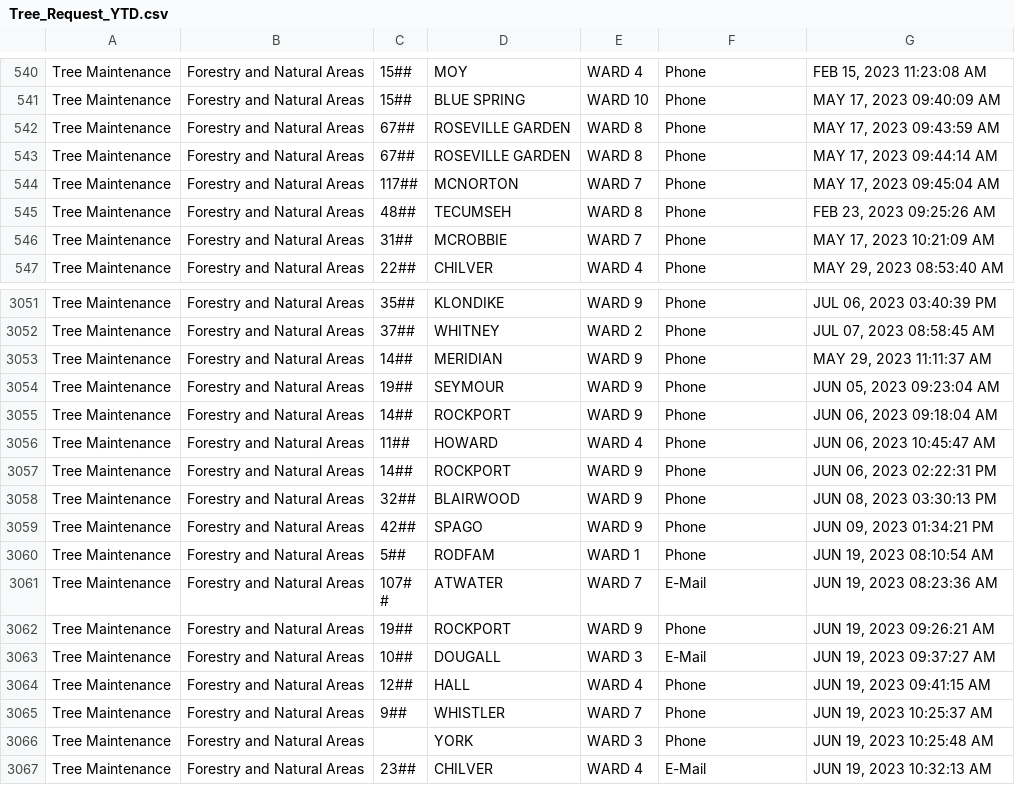
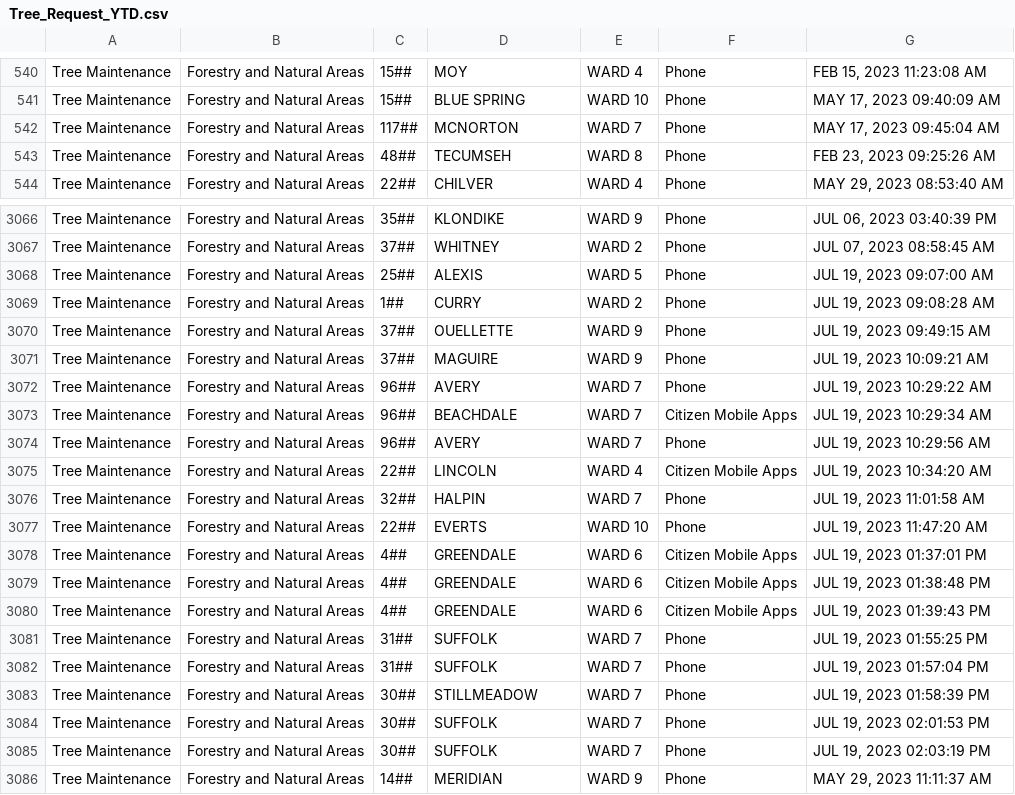
Before and after one commit to dntiontk/windsor-opendata, a CSV file: raw/tree-request/Tree_Request_YTD.csv, drawn as a sheet; only a part is shown, gaps mark what is left out; the shorter side is filled out with more unchanged rows; the diff covers the shown part only.

```diff
--- a/raw/tree-request/Tree_Request_YTD.csv
+++ b/raw/tree-request/Tree_Request_YTD.csv
@@ -541,7 +541,4 @@
 "Tree Maintenance","Forestry and Natural Areas","15##","BLUE SPRING","WARD 10","Phone","MAY 17, 2023 09:40:09 AM"
-"Tree Maintenance","Forestry and Natural Areas","67##","ROSEVILLE GARDEN","WARD 8","Phone","MAY 17, 2023 09:43:59 AM"
-"Tree Maintenance","Forestry and Natural Areas","67##","ROSEVILLE GARDEN","WARD 8","Phone","MAY 17, 2023 09:44:14 AM"
 "Tree Maintenance","Forestry and Natural Areas","117##","MCNORTON","WARD 7","Phone","MAY 17, 2023 09:45:04 AM"
 "Tree Maintenance","Forestry and Natural Areas","48##","TECUMSEH","WARD 8","Phone","FEB 23, 2023 09:25:26 AM"
-"Tree Maintenance","Forestry and Natural Areas","31##","MCROBBIE","WARD 7","Phone","MAY 17, 2023 10:21:09 AM"
 "Tree Maintenance","Forestry and Natural Areas","22##","CHILVER","WARD 4","Phone","MAY 29, 2023 08:53:40 AM"
@@ -3052,2 +3067,20 @@
 "Tree Maintenance","Forestry and Natural Areas","37##","WHITNEY","WARD 2","Phone","JUL 07, 2023 08:58:45 AM"
+"Tree Maintenance","Forestry and Natural Areas","25##","ALEXIS","WARD 5","Phone","JUL 19, 2023 09:07:00 AM"
+"Tree Maintenance","Forestry and Natural Areas","1##","CURRY","WARD 2","Phone","JUL 19, 2023 09:08:28 AM"
+"Tree Maintenance","Forestry and Natural Areas","37##","OUELLETTE","WARD 9","Phone","JUL 19, 2023 09:49:15 AM"
+"Tree Maintenance","Forestry and Natural Areas","37##","MAGUIRE","WARD 9","Phone","JUL 19, 2023 10:09:21 AM"
+"Tree Maintenance","Forestry and Natural Areas","96##","AVERY","WARD 7","Phone","JUL 19, 2023 10:29:22 AM"
+"Tree Maintenance","Forestry and Natural Areas","96##","BEACHDALE","WARD 7","Citizen Mobile Apps","JUL 19, 2023 10:29:34 AM"
+"Tree Maintenance","Forestry and Natural Areas","96##","AVERY","WARD 7","Phone","JUL 19, 2023 10:29:56 AM"
+"Tree Maintenance","Forestry and Natural Areas","22##","LINCOLN","WARD 4","Citizen Mobile Apps","JUL 19, 2023 10:34:20 AM"
+"Tree Maintenance","Forestry and Natural Areas","32##","HALPIN","WARD 7","Phone","JUL 19, 2023 11:01:58 AM"
+"Tree Maintenance","Forestry and Natural Areas","22##","EVERTS","WARD 10","Phone","JUL 19, 2023 11:47:20 AM"
+"Tree Maintenance","Forestry and Natural Areas","4##","GREENDALE","WARD 6","Citizen Mobile Apps","JUL 19, 2023 01:37:01 PM"
+"Tree Maintenance","Forestry and Natural Areas","4##","GREENDALE","WARD 6","Citizen Mobile Apps","JUL 19, 2023 01:38:48 PM"
+"Tree Maintenance","Forestry and Natural Areas","4##","GREENDALE","WARD 6","Citizen Mobile Apps","JUL 19, 2023 01:39:43 PM"
+"Tree Maintenance","Forestry and Natural Areas","31##","SUFFOLK","WARD 7","Phone","JUL 19, 2023 01:55:25 PM"
+"Tree Maintenance","Forestry and Natural Areas","31##","SUFFOLK","WARD 7","Phone","JUL 19, 2023 01:57:04 PM"
+"Tree Maintenance","Forestry and Natural Areas","30##","STILLMEADOW","WARD 7","Phone","JUL 19, 2023 01:58:39 PM"
+"Tree Maintenance","Forestry and Natural Areas","30##","SUFFOLK","WARD 7","Phone","JUL 19, 2023 02:01:53 PM"
+"Tree Maintenance","Forestry and Natural Areas","30##","SUFFOLK","WARD 7","Phone","JUL 19, 2023 02:03:19 PM"
 "Tree Maintenance","Forestry and Natural Areas","14##","MERIDIAN","WARD 9","Phone","MAY 29, 2023 11:11:37 AM"
```
Also changed, not shown: 3 added rows and 33 moved rows elsewhere in this file, raw/garbage/Garbage_Not_Collected_YTD.csv, raw/parks-and-trails/Parks_Maintenance_YTD.csv, 11 other files.
